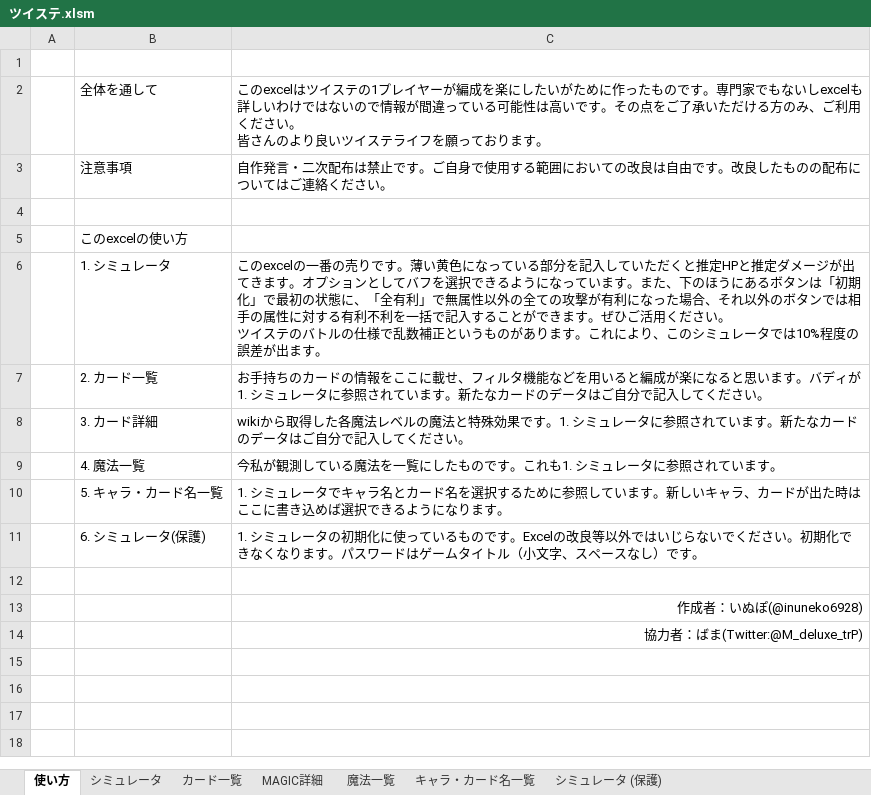
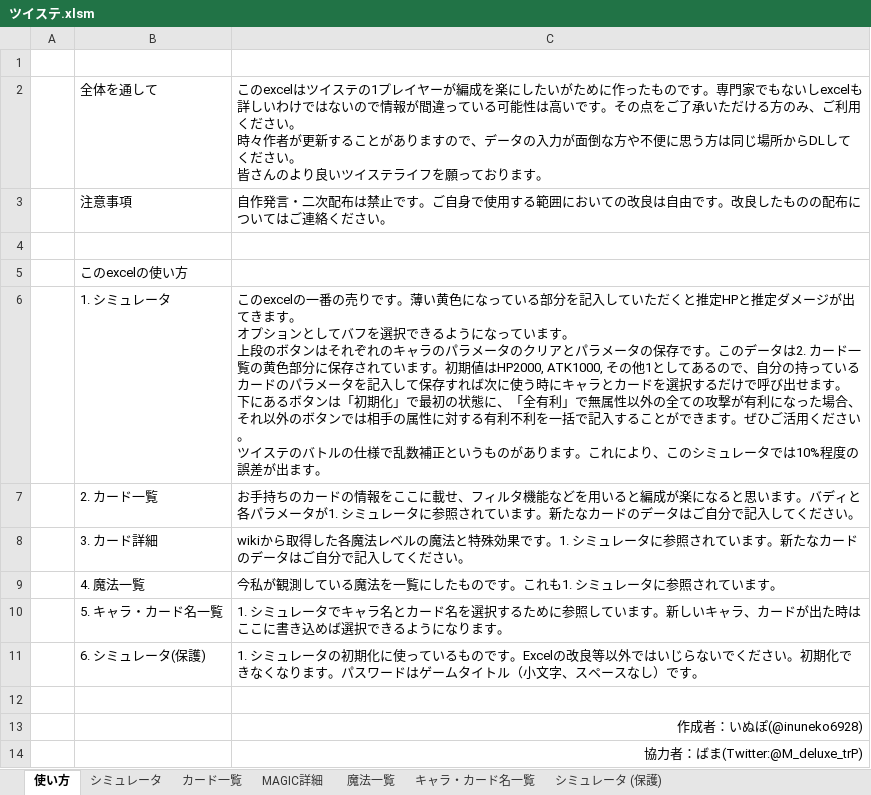
Before and after one commit to inuneko6928/twst_simulate, an Excel workbook: ツイステ.xlsm, sheet 使い方, drawn as a sheet; values as stored, in another font and other column widths than the file's, no borders; ↵ is a line break in a cell; the diff names each change by its address in the sheet, - before the commit and + after, or states it on an @@ line.

```diff
--- a/ツイステ.xlsm (sheet 使い方)
+++ b/ツイステ.xlsm (sheet 使い方)
-C2: …さい。 ↵ 皆さんの…
+C2: …さい。 ↵ 時々作者が更新することがありますので、データの入力が面倒な方や不便に思う方は同じ場所からDLしてください。 ↵ 皆さんの…
-C6: …きます。オプションとしてバフを選択できるようになっています。また、下のほうにあるボ…
+C6: …きます。 ↵ オプションとしてバフを選択できるようになっています。 ↵ 上段のボタンはそれぞれのキャラのパラメータのクリアとパラメータの保存です。このデータは2. カード一覧の黄色部分に保存されています。初期値はHP2000, ATK1000, その他1としてあるので、自分の持っているカードのパラメータを記入して保存すれば次に使う時にキャラとカードを選択するだけで呼び出せます。 ↵ 下にあるボ…
-C7: …。バディが1. シミ…
+C7: …。バディと各パラメータが1. シミ…
```
Also changed, not shown: sheet カード一覧, sheet シミュレータ, sheet シミュレータ (保護), formulas that keep their value, hidden cells, charts or pictures.
